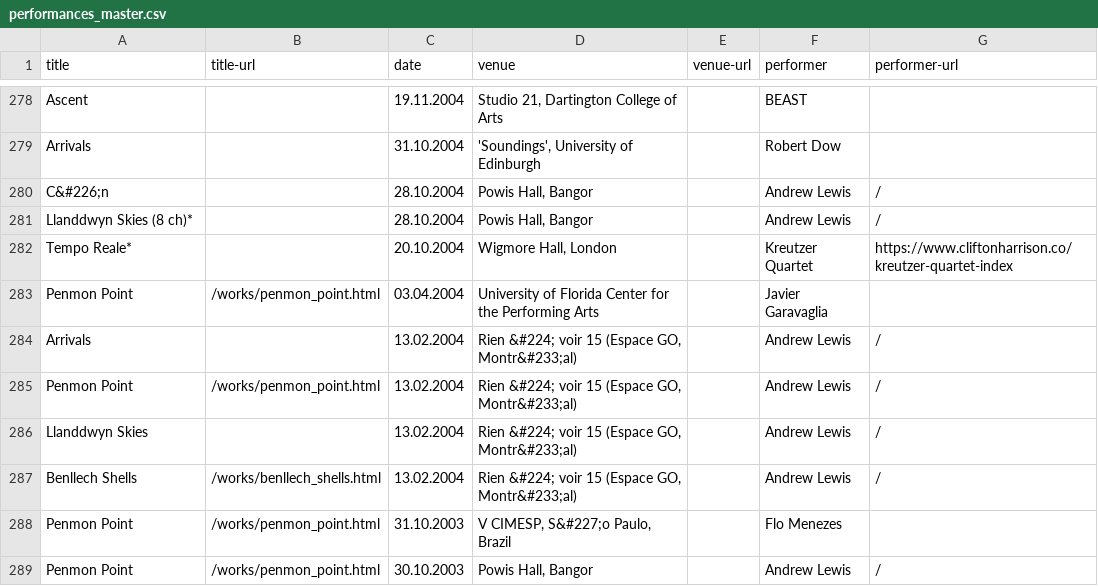
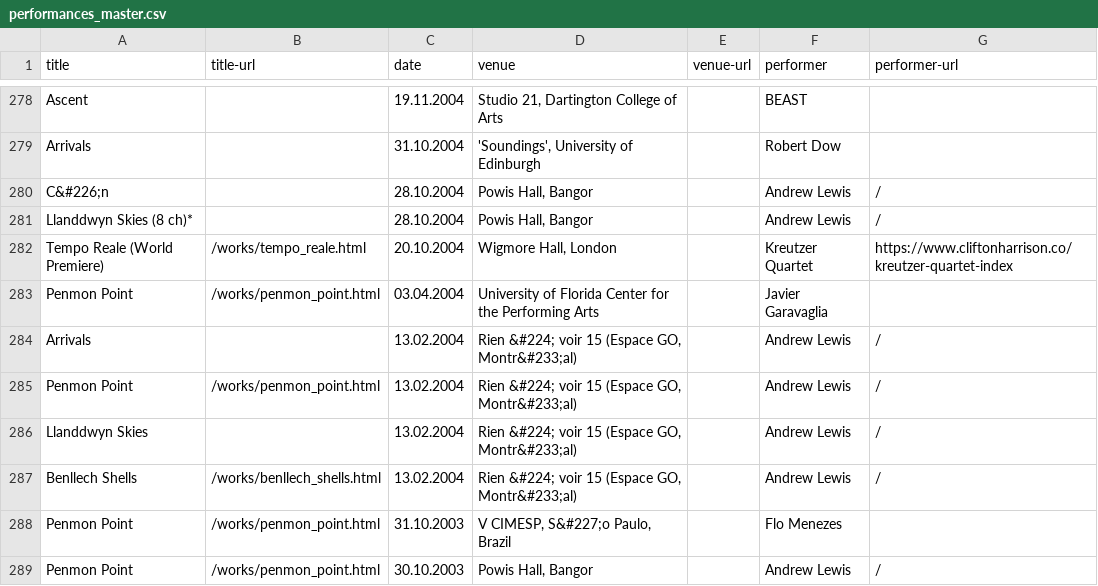
Before and after one commit to acousmatician/acousmatician.github.io, a CSV file: _data/performances_master.csv, drawn as a sheet; only a part is shown, gaps mark what is left out.

Commit message:
Update performances_master.csv

```diff
--- a/_data/performances_master.csv
+++ b/_data/performances_master.csv
@@ -281,3 +281,3 @@ C&#226;n,,28.10.2004,"Powis Hall, Bangor",,Andrew Lewis,/
 Llanddwyn Skies (8 ch)*,,28.10.2004,"Powis Hall, Bangor",,Andrew Lewis,/
-Tempo Reale*,,20.10.2004,"Wigmore Hall, London",,Kreutzer Quartet,https://www.cliftonharrison.co/kreutzer-quartet-index
+Tempo Reale (World Premiere),/works/tempo_reale.html,20.10.2004,"Wigmore Hall, London",,Kreutzer Quartet,https://www.cliftonharrison.co/kreutzer-quartet-index
 Penmon Point,/works/penmon_point.html,03.04.2004,University of Florida Center for the Performing Arts,,Javier Garavaglia,
```
